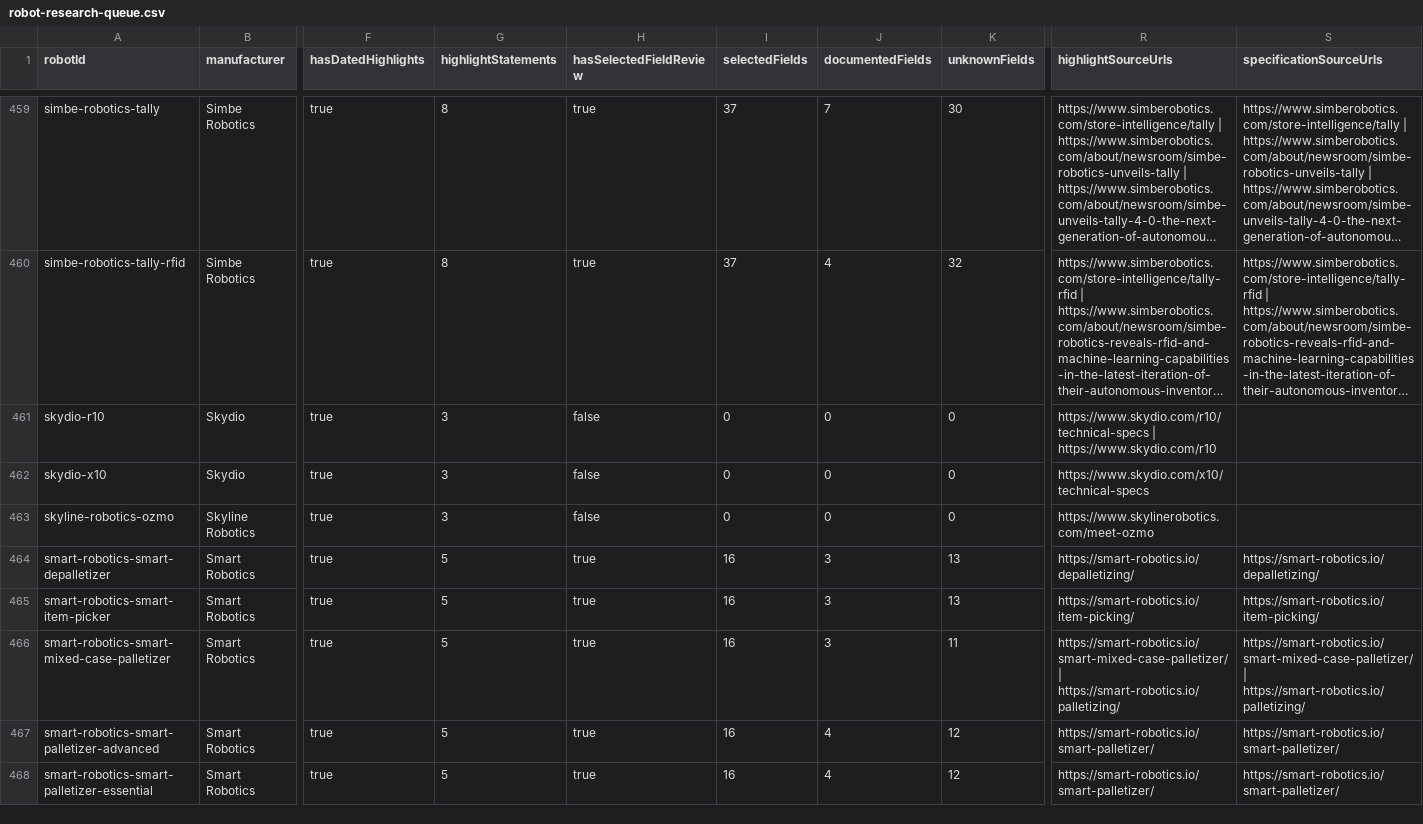
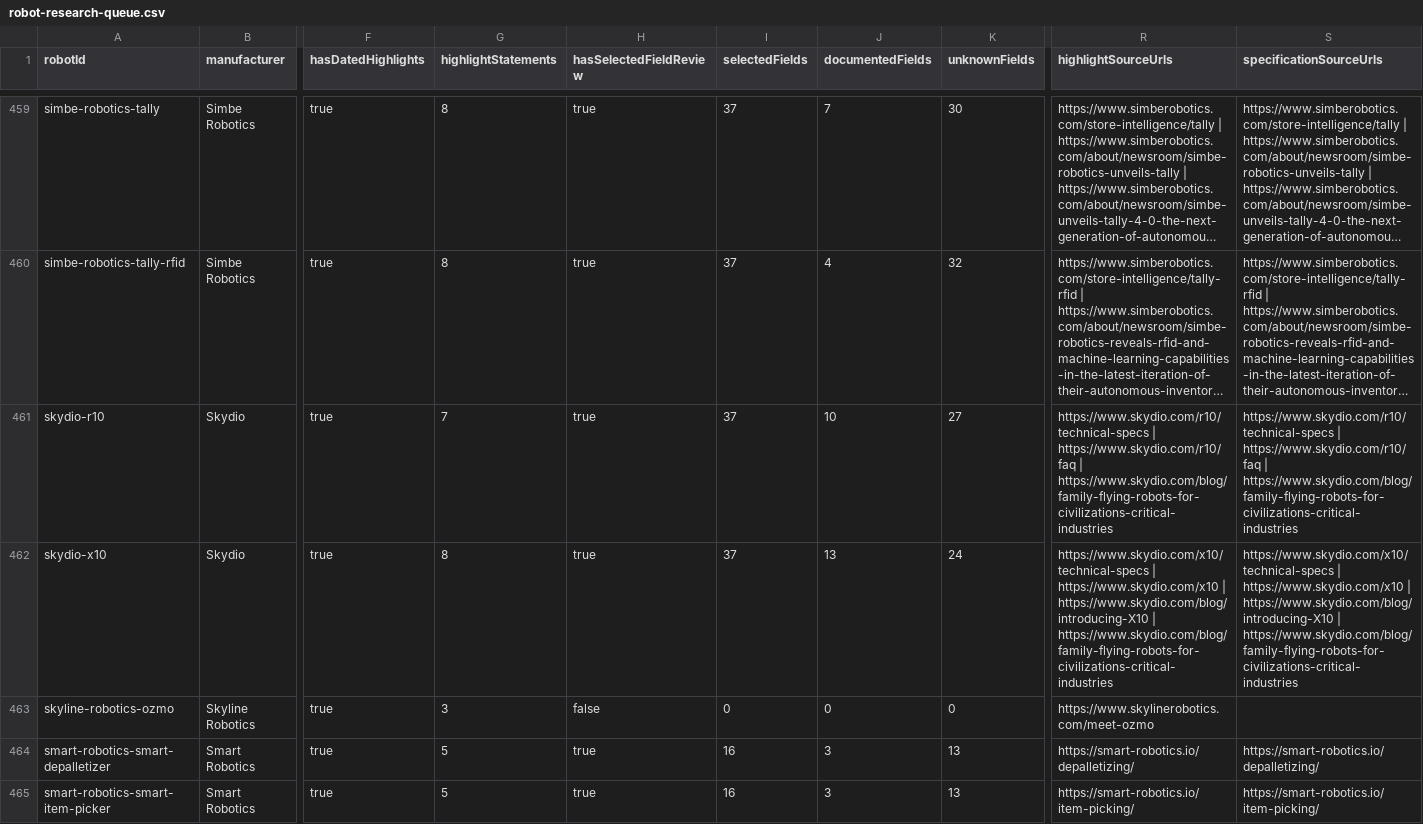
Before and after one commit to Huskynarr/robotics-directory, a CSV file: data/competitors/robot-research-queue.csv, drawn as a sheet; only a part is shown, gaps mark what is left out; the shorter side is filled out with more unchanged rows; long unchanged cells end in …; the diff names each change by its address in the sheet, - before the commit and + after, or states it on an @@ line.

```diff
--- a/data/competitors/robot-research-queue.csv
+++ b/data/competitors/robot-research-queue.csv
-G461 (highlightStatements): 3
+G461 (highlightStatements): 7
-H461:H462 (hasSelectedFieldReview): false
+H461:H462 (hasSelectedFieldReview): true
-I461:I462 (selectedFields): 0
+I461:I462 (selectedFields): 37
-J461 (documentedFields): 0
+J461 (documentedFields): 10
-K461 (unknownFields): 0
+K461 (unknownFields): 27
-R461 (highlightSourceUrls): https://www.skydio.com/r10/technical-specs | https://www.skydio.com/r10
+R461 (highlightSourceUrls): https://www.skydio.com/r10/technical-specs | https://www.skydio.com/r10/faq | https://www.skydio.com/blog/family-flying-robots-for-civilizations-critical-industries
-S461 (specificationSourceUrls): (empty)
+S461 (specificationSourceUrls): https://www.skydio.com/r10/technical-specs | https://www.skydio.com/r10/faq | https://www.skydio.com/blog/family-flying-robots-for-civilizations-critical-industries
-G462 (highlightStatements): 3
+G462 (highlightStatements): 8
-J462 (documentedFields): 0
+J462 (documentedFields): 13
-K462 (unknownFields): 0
+K462 (unknownFields): 24
-R462 (highlightSourceUrls): https://www.skydio.com/x10/technical-specs
+R462 (highlightSourceUrls): https://www.skydio.com/x10/technical-specs | https://www.skydio.com/x10 | https://www.skydio.com/blog/introducing-X10 | https://www.skydio.com/blog/family-flying-robots-for-civilizations-critical-industries
-S462 (specificationSourceUrls): (empty)
+S462 (specificationSourceUrls): https://www.skydio.com/x10/technical-specs | https://www.skydio.com/x10 | https://www.skydio.com/blog/introducing-X10 | https://www.skydio.com/blog/family-flying-robots-for-civilizations-critical-industries
```
Also changed, not shown: data/commercial.csv, data/competitors/company-review.csv, 9 other files.
